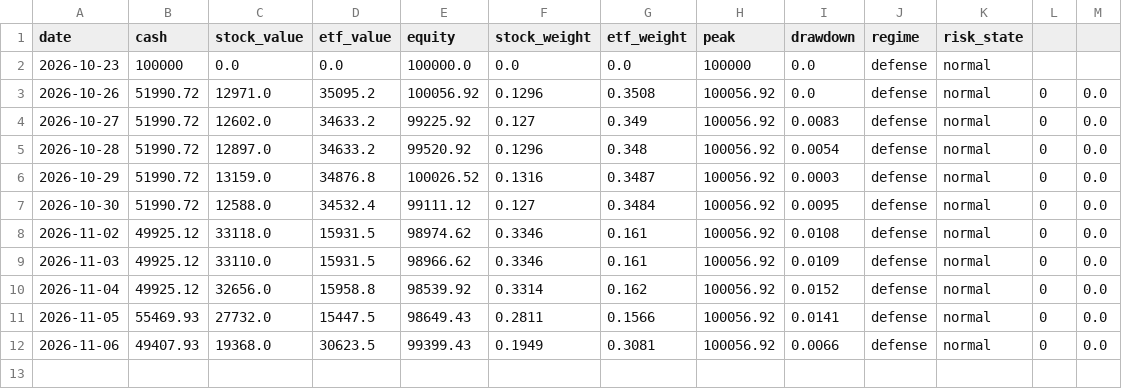
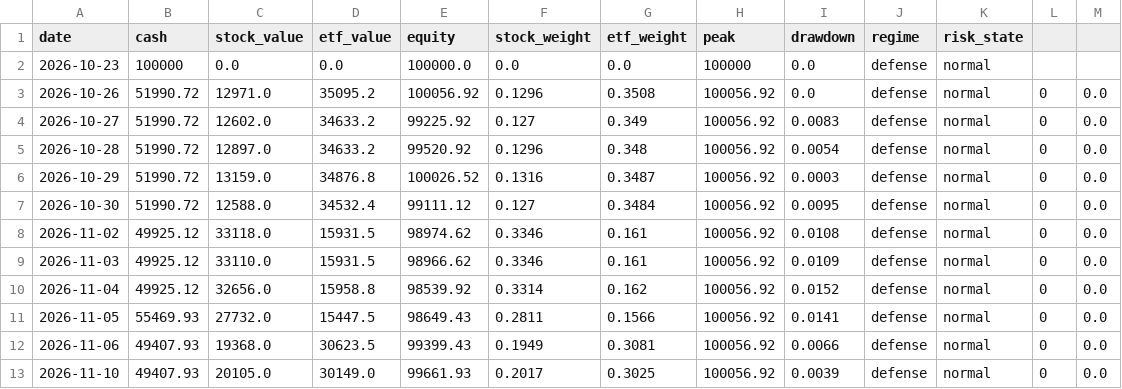
Before and after one commit to ice-tong/a-stock-investment, a CSV file: accounts/quant/nav.csv, drawn as a sheet; the diff names each change by its address in the sheet, - before the commit and + after, or states it on an @@ line.

```diff
--- a/accounts/quant/nav.csv
+++ b/accounts/quant/nav.csv
+row 13: 2026-11-10 | 49407.93 | 20105.0 | 30149.0 | 99661.93 | 0.2017 | 0.3025 | 100056.92 | 0.0039 | defense | normal | 0 | 0.0
```
Also changed, not shown: accounts/etf/nav.csv, accounts/etf_band/nav.csv, 14 other files.
